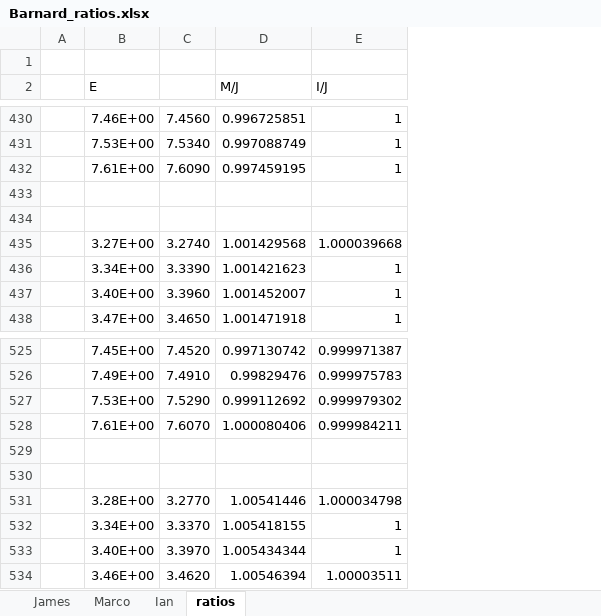
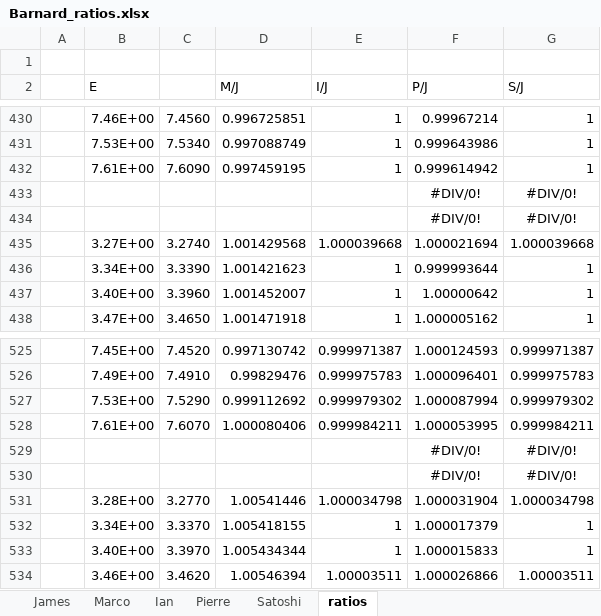
Before and after one commit to RMACPR/Be7_Rmatrix_Analysis, an Excel workbook: Test1a/AZURE2/Barnard_ratios.xlsx, sheet ratios, drawn as a sheet; only a part is shown, gaps mark what is left out; values as stored, in another font and other column widths than the file's, no borders; charts and pictures not drawn; the diff covers the shown part only; the diff names each change by its address in the sheet, - before the commit and + after, or states it on an @@ line.

```diff
--- a/Test1a/AZURE2/Barnard_ratios.xlsx (sheet ratios)
+++ b/Test1a/AZURE2/Barnard_ratios.xlsx (sheet ratios)
+sheet tab: Pierre
+sheet tab: Satoshi
+column F (P/J), rows 430-438: 0.99967214 | 0.999643986 | 0.999614942 | #DIV/0! | #DIV/0! | 1.000021694 | 0.999993644 | 1.00000642 | 1.000005162; rows 525-534: 1.000124593 | 1.000096401 | 1.000087994 | 1.000053995 | #DIV/0! | #DIV/0! | 1.000031904 | 1.000017379 | 1.000015833 | 1.000026866
+column G (S/J), rows 430-438: 1 | 1 | 1 | #DIV/0! | #DIV/0! | 1.000039668 | 1 | 1 | 1; rows 525-534: 0.999971387 | 0.999975783 | 0.999979302 | 0.999984211 | #DIV/0! | #DIV/0! | 1.000034798 | 1 | 1 | 1.00003511
-row 433: (empty)
+row 433:  |  |  |  |  | #DIV/0! | #DIV/0!
-row 434: (empty)
+row 434:  |  |  |  |  | #DIV/0! | #DIV/0!
-row 529: (empty)
+row 529:  |  |  |  |  | #DIV/0! | #DIV/0!
-row 530: (empty)
+row 530:  |  |  |  |  | #DIV/0! | #DIV/0!
```
Also changed, not shown: 16 edited cells elsewhere in this sheet, charts or pictures, Test1a/AZURE2/Elwyn_ratios.xlsx, Test1a/AZURE2/McCray_ratios.xlsx, 1 other file.
